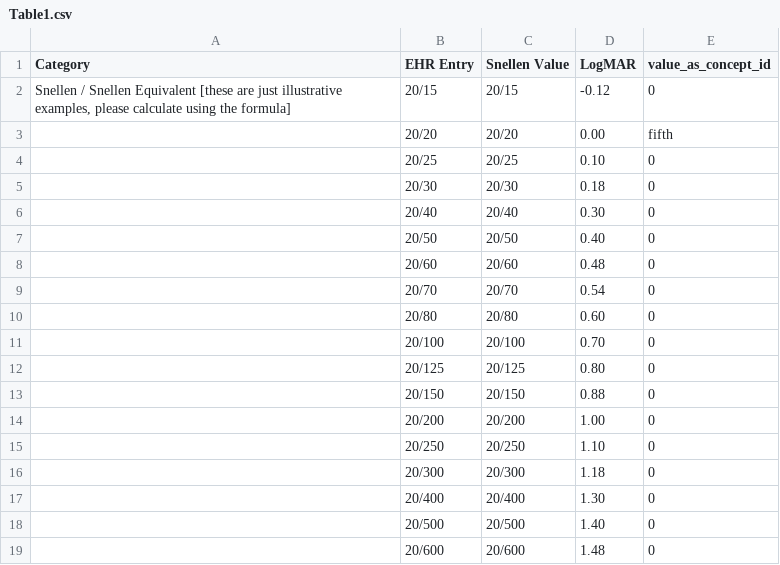
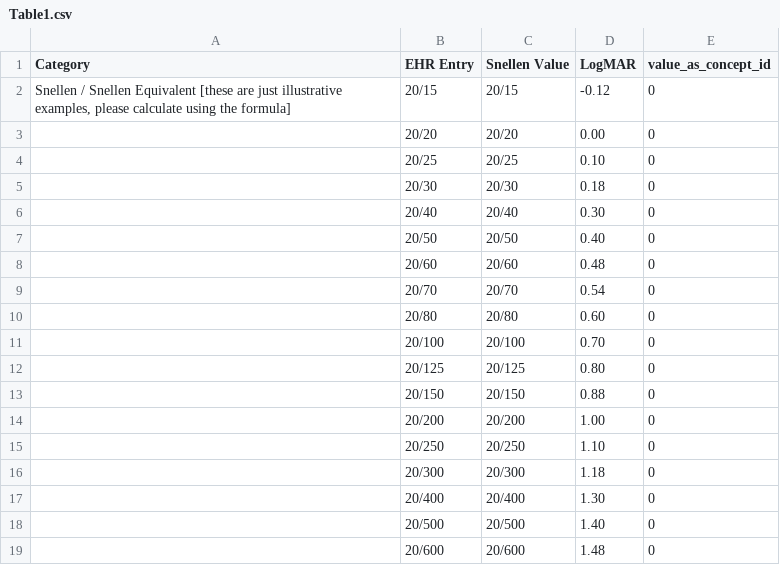
Before and after one commit to OHDSI/EyeCareVisionWG, a CSV file: etl-resources/best_recorded_visual_acuity/Table1.csv, drawn as a sheet.

Commit message:
Update Table1.csv

```diff
--- a/etl-resources/best_recorded_visual_acuity/Table1.csv
+++ b/etl-resources/best_recorded_visual_acuity/Table1.csv
@@ -2,3 +2,3 @@ Category,EHR Entry,Snellen Value,LogMAR,value_as_concept_id
 "Snellen / Snellen Equivalent [these are just illustrative examples, please calculate using the formula]",20/15,20/15,-0.12,0
-"",20/20,20/20,0.00,fifth
+"",20/20,20/20,0.00,0
 "",20/25,20/25,0.10,0
```
